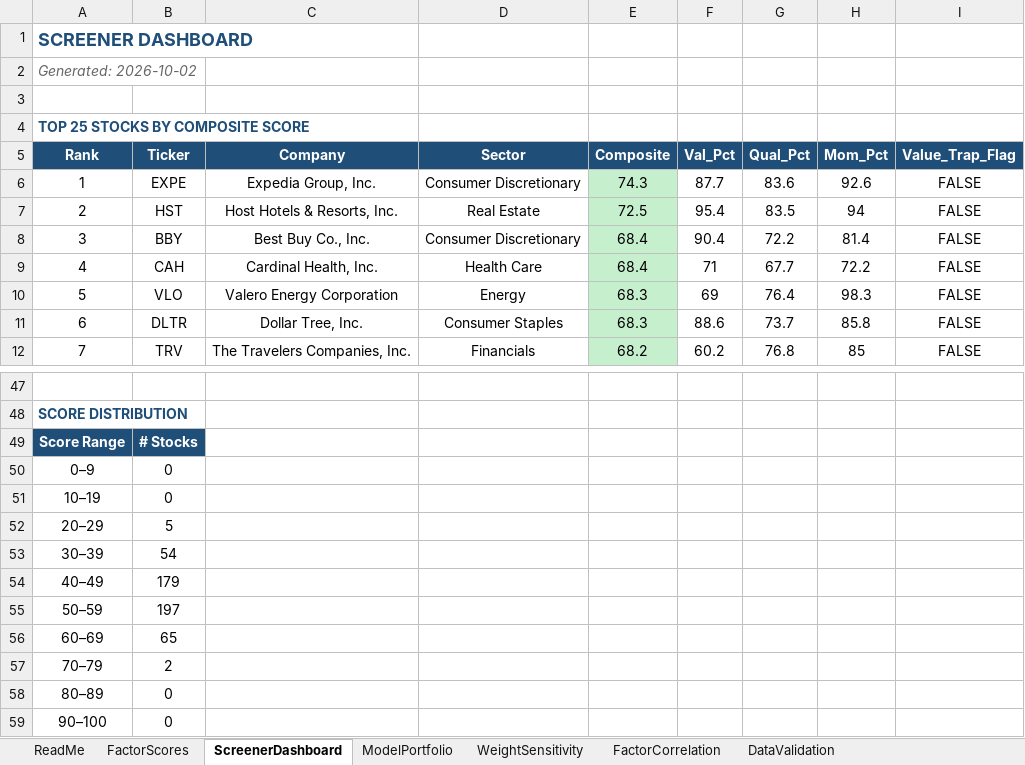
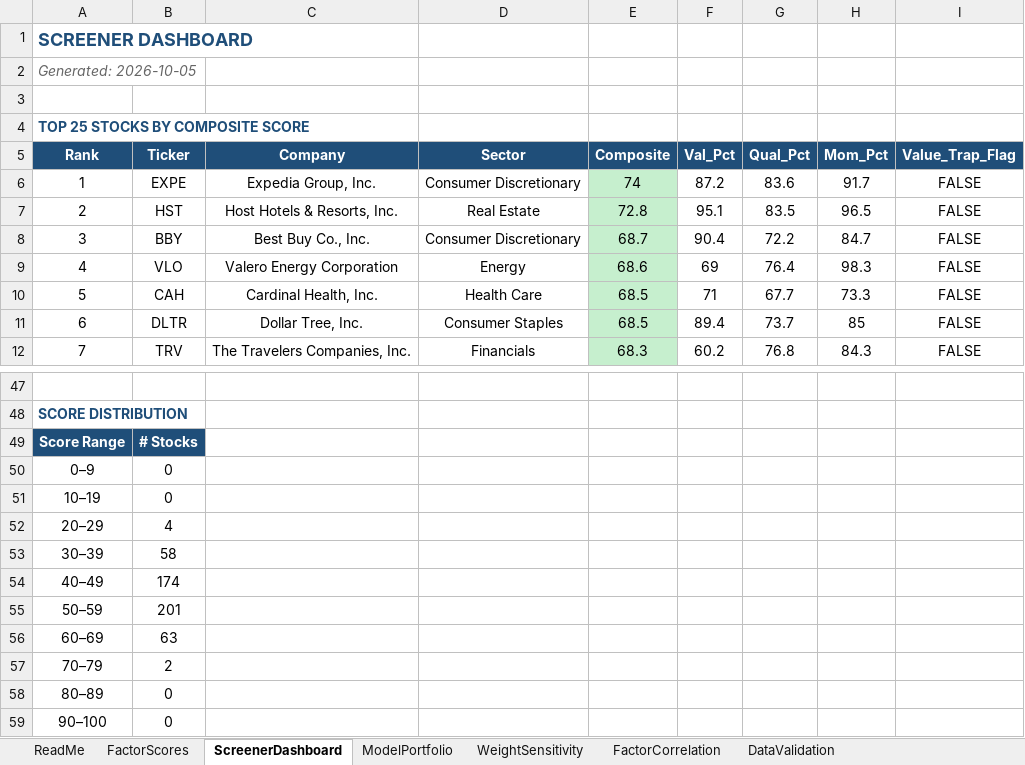
Before and after one commit to CalebSmit/screener-dashboard, an Excel workbook: factor_output.xlsx, sheet ScreenerDashboard, drawn as a sheet; only a part is shown, gaps mark what is left out; values as stored, in another font and other column widths than the file's, no borders; the diff covers the shown part only; the diff names each change by its address in the sheet, - before the commit and + after, or states it on an @@ line.

Commit message:
data: screener run 2026-10-05 - 502 scored, top: EXPE HST BBY VLO CAH

```diff
--- a/factor_output.xlsx (sheet ScreenerDashboard)
+++ b/factor_output.xlsx (sheet ScreenerDashboard)
-A2 (Rank): Generated: 2026-10-02
+A2 (Rank): Generated: 2026-10-05
-E6 (Composite): 74.3
+E6 (Composite): 74
-F6 (Val_Pct): 87.7
+F6 (Val_Pct): 87.2
-H6 (Mom_Pct): 92.6
+H6 (Mom_Pct): 91.7
-E7 (Composite): 72.5
+E7 (Composite): 72.8
-F7 (Val_Pct): 95.4
+F7 (Val_Pct): 95.1
-H7 (Mom_Pct): 94
+H7 (Mom_Pct): 96.5
-E8 (Composite): 68.4
+E8 (Composite): 68.7
-H8 (Mom_Pct): 81.4
+H8 (Mom_Pct): 84.7
-B9 (Ticker): CAH
+B9 (Ticker): VLO
-C9 (Company): Cardinal Health, Inc.
+C9 (Company): Valero Energy Corporation
-D9 (Sector): Health Care
+D9 (Sector): Energy
-E9 (Composite): 68.4
+E9 (Composite): 68.6
-F9 (Val_Pct): 71
+F9 (Val_Pct): 69
-G9 (Qual_Pct): 67.7
+G9 (Qual_Pct): 76.4
-H9 (Mom_Pct): 72.2
+H9 (Mom_Pct): 98.3
-B10 (Ticker): VLO
+B10 (Ticker): CAH
-C10 (Company): Valero Energy Corporation
+C10 (Company): Cardinal Health, Inc.
-D10 (Sector): Energy
+D10 (Sector): Health Care
-E10:E11 (Composite): 68.3
+E10:E11 (Composite): 68.5
-F10 (Val_Pct): 69
+F10 (Val_Pct): 71
-G10 (Qual_Pct): 76.4
+G10 (Qual_Pct): 67.7
-H10 (Mom_Pct): 98.3
+H10 (Mom_Pct): 73.3
-F11 (Val_Pct): 88.6
+F11 (Val_Pct): 89.4
-H11 (Mom_Pct): 85.8
+H11 (Mom_Pct): 85
-E12 (Composite): 68.2
+E12 (Composite): 68.3
-H12 (Mom_Pct): 85
+H12 (Mom_Pct): 84.3
-B52 (Ticker): 5
+B52 (Ticker): 4
-B53 (Ticker): 54
+B53 (Ticker): 58
-B54 (Ticker): 179
+B54 (Ticker): 174
-B55 (Ticker): 197
+B55 (Ticker): 201
-B56 (Ticker): 65
+B56 (Ticker): 63
```
Also changed, not shown: 118 edited cells elsewhere in this sheet, sheet FactorScores, sheet FactorCorrelation, sheet DataValidation, sheet ModelPortfolio, sheet WeightSensitivity, 13 other files.
